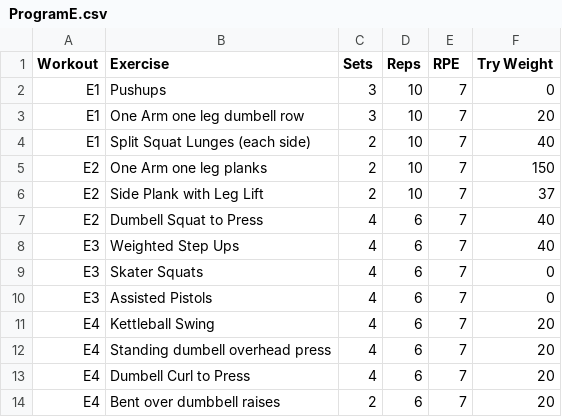
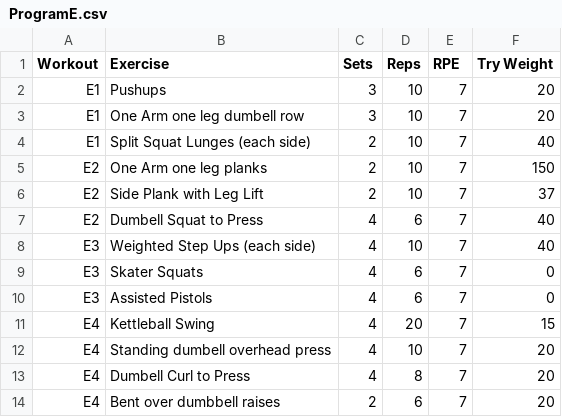
Before and after one commit to tmolone1/weights, a CSV file: ProgramE.csv, drawn as a sheet.

Commit message:
modified sets

```diff
--- a/ProgramE.csv
+++ b/ProgramE.csv
@@ -1,3 +1,3 @@
 Workout,Exercise,Sets ,Reps,RPE,Try Weight
-E1,Pushups,3,10,7,0
+E1,Pushups,3,10,7,20
 E1,One Arm one leg dumbell row,3,10,7,20
@@ -7,8 +7,8 @@ E2,Side Plank with Leg Lift,2,10,7,37
 E2,Dumbell Squat to Press,4,6,7,40
-E3,Weighted Step Ups,4,6,7,40
+E3,Weighted Step Ups (each side),4,10,7,40
 E3,Skater Squats,4,6,7,0
 E3,Assisted Pistols,4,6,7,0
-E4,Kettleball Swing,4,6,7,20
-E4,Standing dumbell overhead press,4,6,7,20
-E4,Dumbell Curl to Press,4,6,7,20
+E4,Kettleball Swing,4,20,7,15
+E4,Standing dumbell overhead press,4,10,7,20
+E4,Dumbell Curl to Press,4,8,7,20
 E4,Bent over dumbbell raises,2,6,7,20
```
